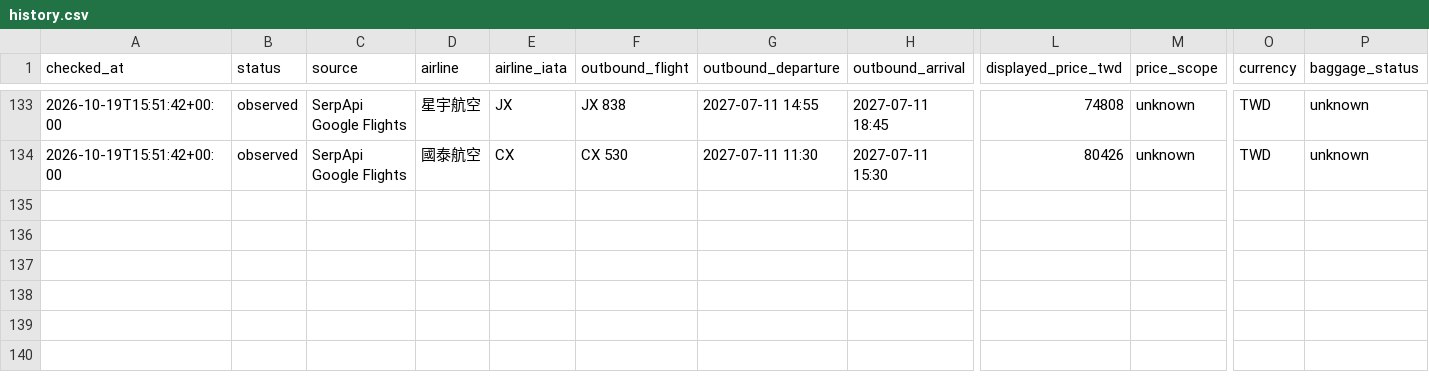
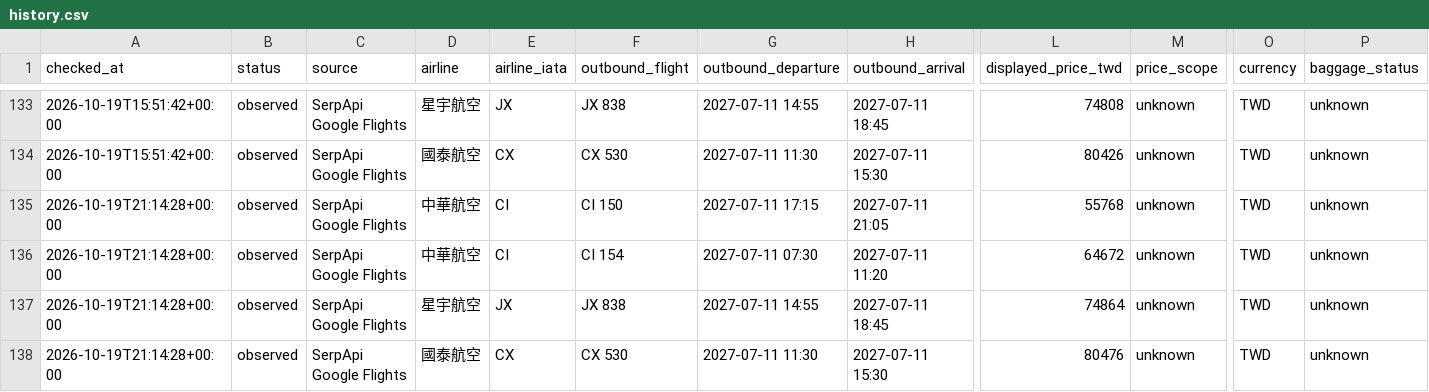
Before and after one commit to Vance-PIC/Travel_Master, a CSV file: travel/nagoya/flights/history.csv, drawn as a sheet; only a part is shown, gaps mark what is left out; rows hold the shown columns only; the diff names each change by its address in the sheet, - before the commit and + after, or states it on an @@ line.

```diff
--- a/travel/nagoya/flights/history.csv
+++ b/travel/nagoya/flights/history.csv
+row 135: 2026-10-19T21:14:28+00:00 | observed | SerpApi Google Flights | 中華航空 | CI | CI 150 | 2027-07-11 17:15 | 2027-07-11 21:05 | 55768 | unknown | TWD | unknown
+row 136: 2026-10-19T21:14:28+00:00 | observed | SerpApi Google Flights | 中華航空 | CI | CI 154 | 2027-07-11 07:30 | 2027-07-11 11:20 | 64672 | unknown | TWD | unknown
+row 137: 2026-10-19T21:14:28+00:00 | observed | SerpApi Google Flights | 星宇航空 | JX | JX 838 | 2027-07-11 14:55 | 2027-07-11 18:45 | 74864 | unknown | TWD | unknown
+row 138: 2026-10-19T21:14:28+00:00 | observed | SerpApi Google Flights | 國泰航空 | CX | CX 530 | 2027-07-11 11:30 | 2027-07-11 15:30 | 80476 | unknown | TWD | unknown
```
Also changed, not shown: 2 other files.
